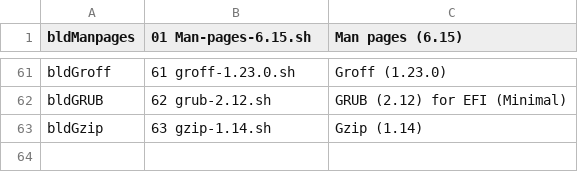
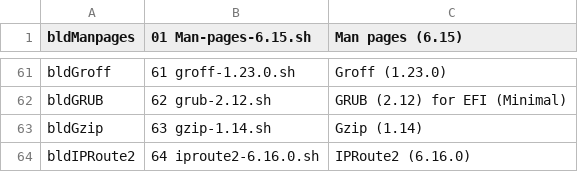
Before and after one commit to wakirk/Personal-lfs-iigs-install, a TSV file: 1.06-Install-System-Software/Install-System-Software.menu.tsv, drawn as a sheet; only a part is shown, gaps mark what is left out; the diff names each change by its address in the sheet, - before the commit and + after, or states it on an @@ line.

Commit message:
Add IPRoute2 (6.16.0) to installation menu

```diff
--- a/1.06-Install-System-Software/Install-System-Software.menu.tsv
+++ b/1.06-Install-System-Software/Install-System-Software.menu.tsv
+row 64: bldIPRoute2 | 64 iproute2-6.16.0.sh | IPRoute2 (6.16.0)
```
